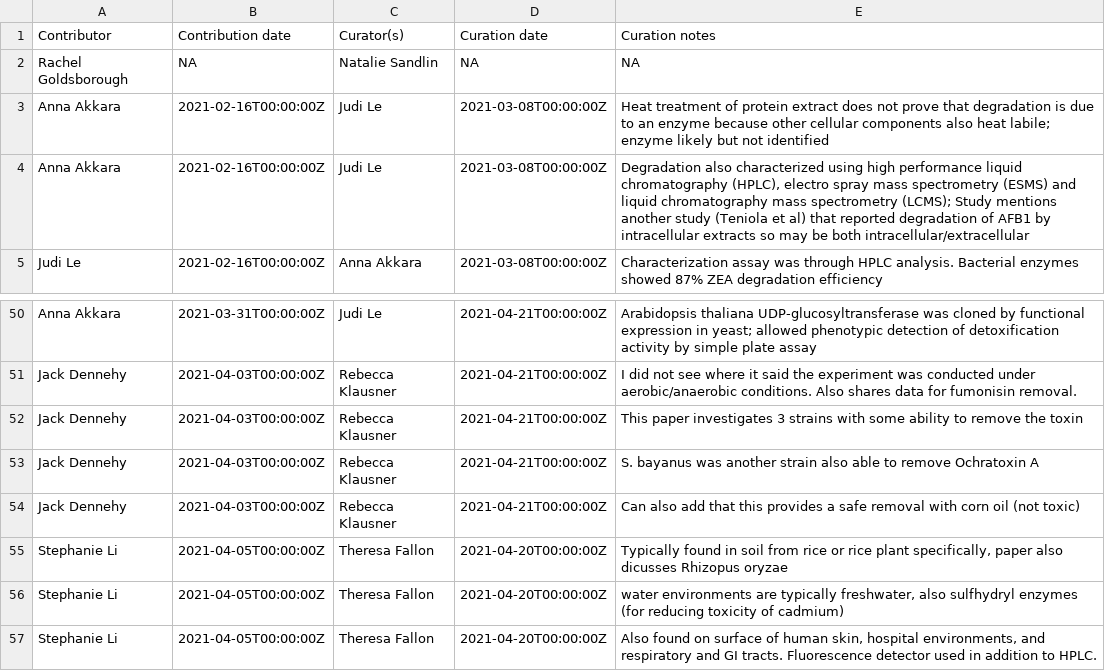
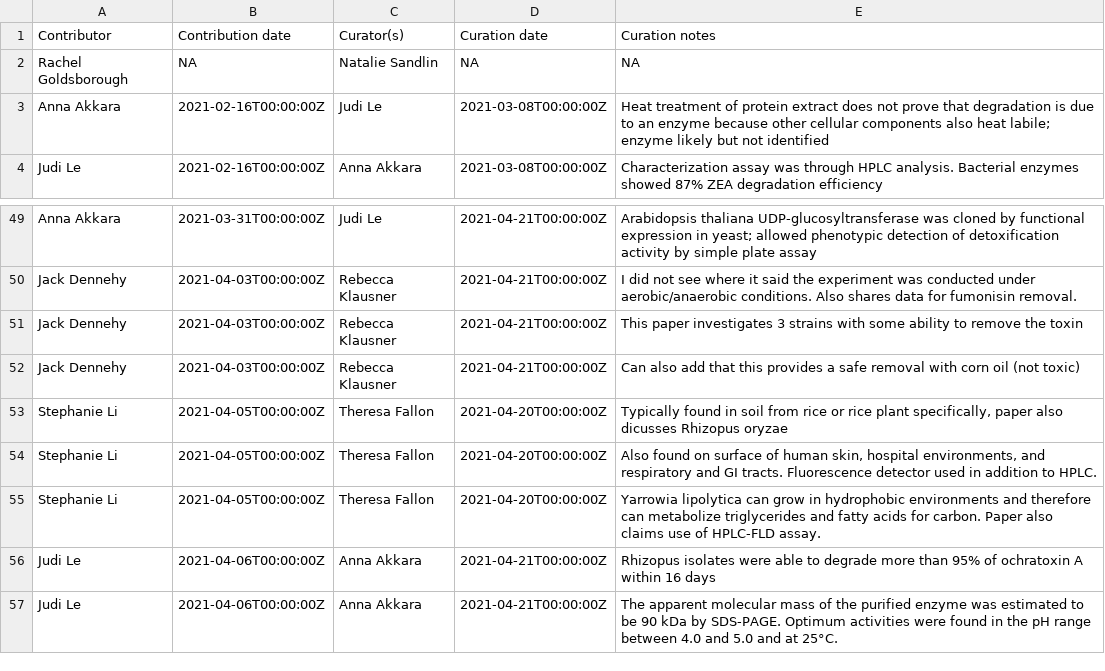
Before and after one commit to sophiabevans/mycotoxin-database, a TSV file: data/curation.tsv, drawn as a sheet; only a part is shown, gaps mark what is left out; the shorter side is filled out with more unchanged rows; the diff names each change by its address in the sheet, - before the commit and + after, or states it on an @@ line.

```diff
--- a/data/curation.tsv
+++ b/data/curation.tsv
-row 4: Anna Akkara | 2021-02-16T00:00:00Z | Judi Le | 2021-03-08T00:00:00Z | Degradation also characterized using high performance liquid chromatography (HPLC), electro spray mass spectrometry (ESMS) and liquid chromatography mass spectrometry (LCMS); Study mentions another study (Teniola et al) that reported degradation of AFB1 by intracellular extracts so may be both intracellular/extracellular
-row 53: Jack Dennehy | 2021-04-03T00:00:00Z | Rebecca Klausner | 2021-04-21T00:00:00Z | S. bayanus was another strain also able to remove Ochratoxin A
-row 56: Stephanie Li | 2021-04-05T00:00:00Z | Theresa Fallon | 2021-04-20T00:00:00Z | water environments are typically freshwater, also sulfhydryl enzymes (for reducing toxicity of cadmium)
```
Also changed, not shown: data/literature.tsv, data/mycotoxin.tsv, 4 other files.
